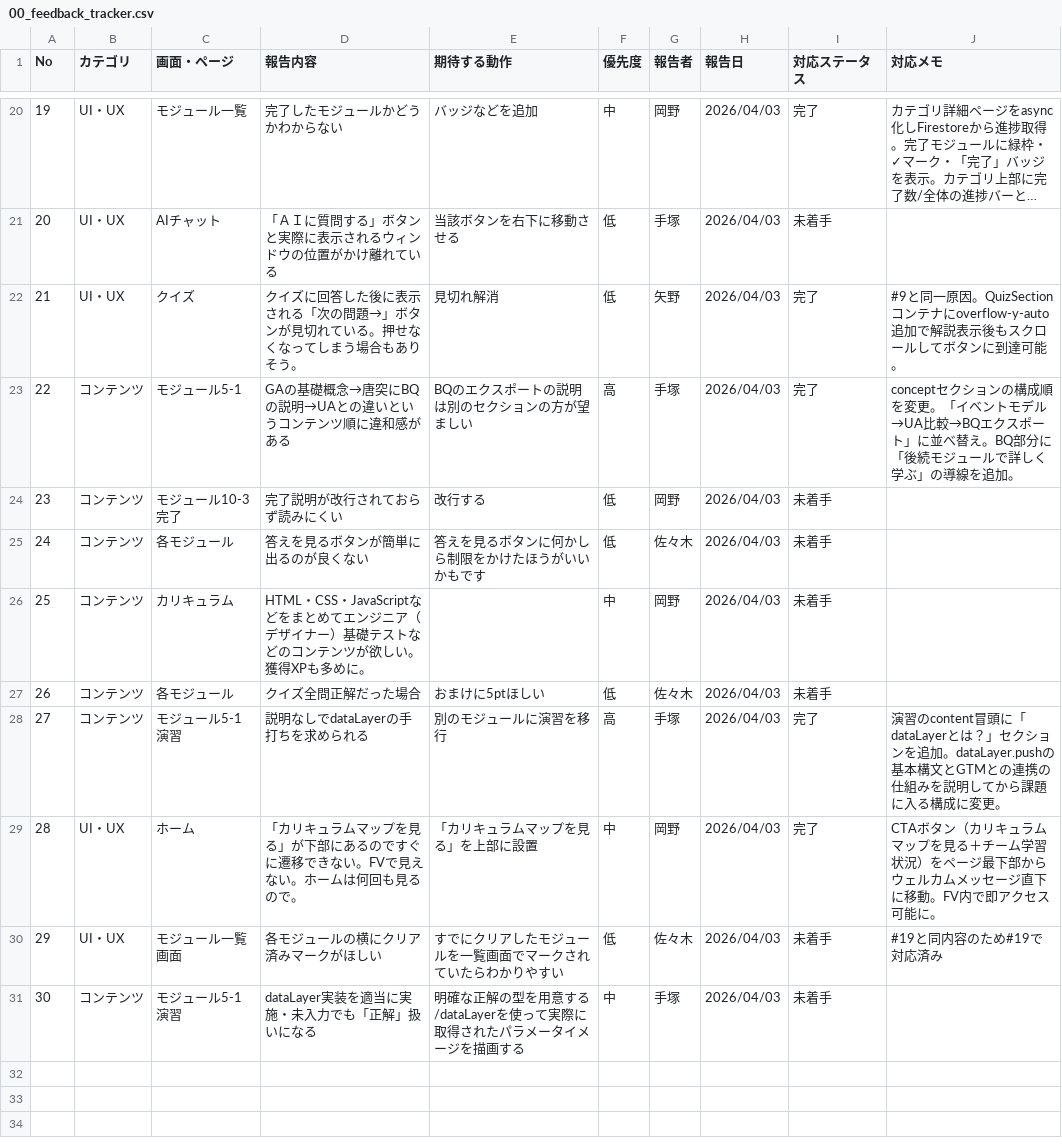
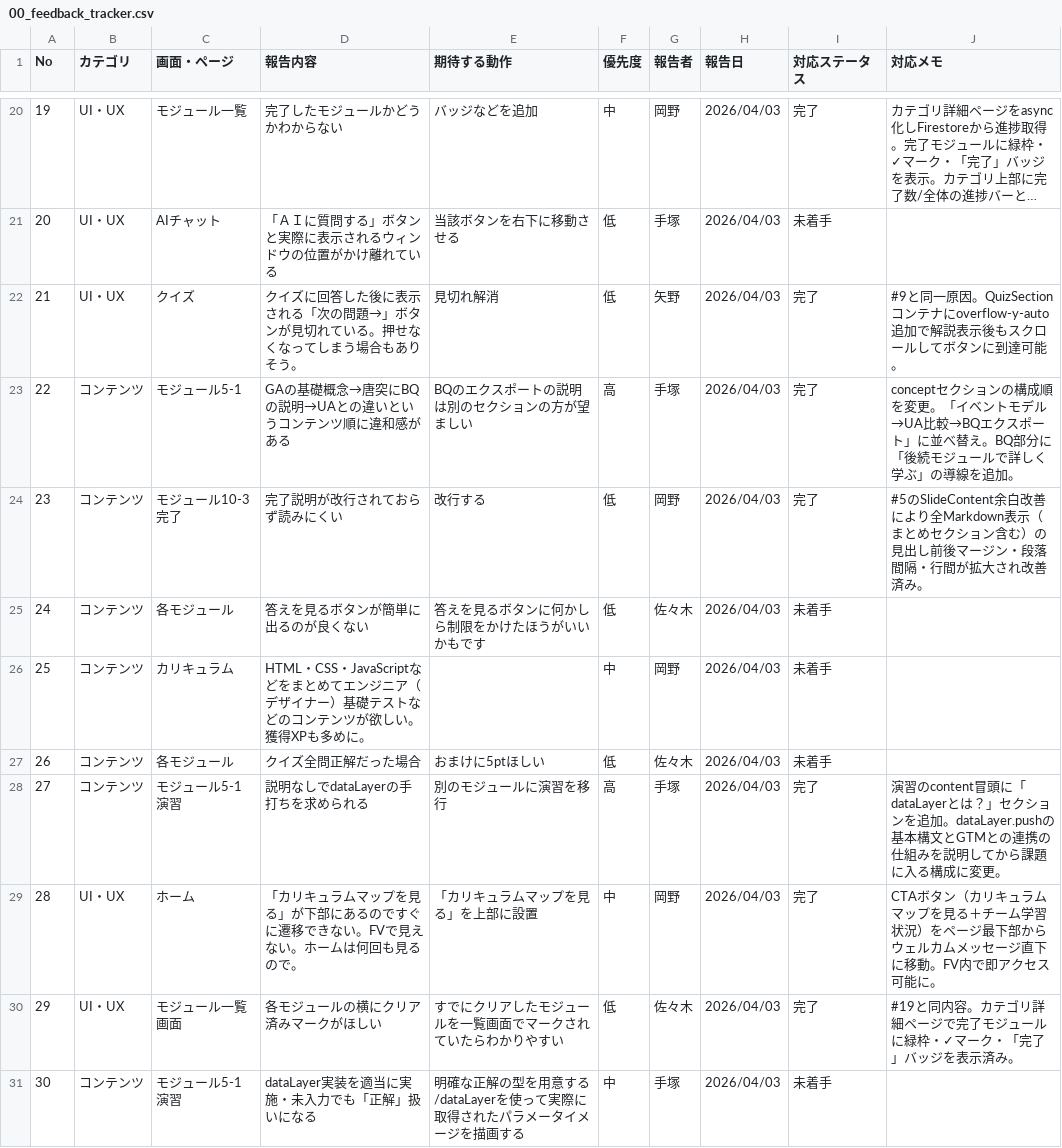
Before and after one commit to s-seki-ap/markebase, a CSV file: 00_feedback_tracker.csv, drawn as a sheet; only a part is shown, gaps mark what is left out; long unchanged cells end in ….

```diff
--- a/00_feedback_tracker.csv
+++ b/00_feedback_tracker.csv
@@ -23,3 +23,3 @@ No,カテゴリ,画面・ページ,報告内容,期待する動作,優先度,報
 22,コンテンツ,モジュール5-1,GAの基礎概念→唐突にBQの説明→UAとの違いというコンテンツ順に違和感がある,BQのエクスポートの説明は別のセクションの方が望ましい,高,手塚,2026/04/03,完了,conceptセクションの構成順を変更。「イベントモデル→UA比較→BQエクスポート」に並べ替え。BQ部分に「後続モジュールで詳しく学ぶ」の導線を追加。
-23,コンテンツ,モジュール10-3 完了,完了説明が改行されておらず読みにくい,改行する,低,岡野,2026/04/03,未着手,
+23,コンテンツ,モジュール10-3 完了,完了説明が改行されておらず読みにくい,改行する,低,岡野,2026/04/03,完了,#5のSlideContent余白改善により全Markdown表示（まとめセクション含む）の見出し前後マージン・段落間隔・行間が拡大され改善済み。
 24,コンテンツ,各モジュール,答えを見るボタンが簡単に出るのが良くない,答えを見るボタンに何かしら制限をかけたほうがいいかもです,低,佐々木,2026/04/03,未着手,
@@ -29,3 +29,3 @@ No,カテゴリ,画面・ページ,報告内容,期待する動作,優先度,報
 28,UI・UX,ホーム,「カリキュラムマップを見る」が下部にあるのですぐに遷移できない。FVで見えない。ホームは何回も見るので。,「カリキュラムマップを見る」を上部に設置,中,岡野,2026/04/03,完了,CTAボタン（カリキュラムマップを見る＋チーム学習状況）をページ最下部からウェルカムメッセージ直下に移動。FV内で即アクセス可能に。
-29,UI・UX,モジュール一覧画面,各モジュールの横にクリア済みマークがほしい,すでにクリアしたモジュールを一覧画面でマークされていたらわかりやすい,低,佐々木,2026/04/03,未着手,#19と同内容のため#19で対応済み
+29,UI・UX,モジュール一覧画面,各モジュールの横にクリア済みマークがほしい,すでにクリアしたモジュールを一覧画面でマークされていたらわかりやすい,低,佐々木,2026/04/03,完了,#19と同内容。カテゴリ詳細ページで完了モジュールに緑枠・✓マーク・「完了」バッジを表示済み。
 30,コンテンツ,モジュール5-1 演習,dataLayer実装を適当に実施・未入力でも「正解」扱いになる,明確な正解の型を用意する/dataLayerを使って実際に取得されたパラメータイメージを描画する,中,手塚,2026/04/03,未着手,
```
Also changed, not shown: 7 other files.
